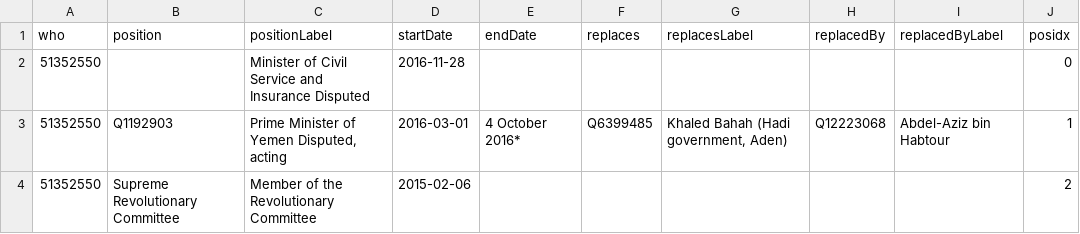
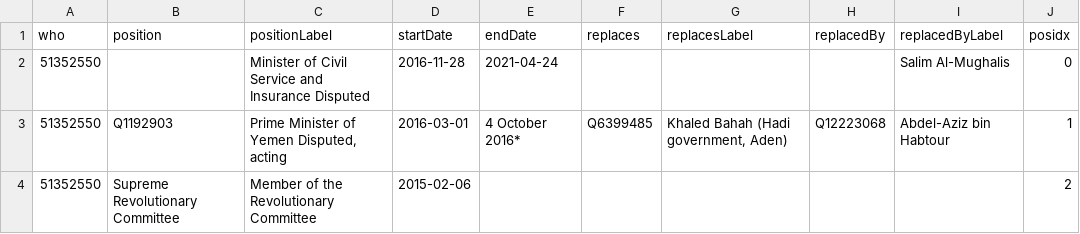
Before and after one commit to every-politician-scrapers/yemen, a CSV file: enwiki/csv/51352550.csv, drawn as a sheet.

```diff
--- a/enwiki/csv/51352550.csv
+++ b/enwiki/csv/51352550.csv
@@ -1,3 +1,3 @@
 who,position,positionLabel,startDate,endDate,replaces,replacesLabel,replacedBy,replacedByLabel,posidx
-51352550,,Minister of Civil Service and Insurance Disputed,2016-11-28,,,,,,0
+51352550,,Minister of Civil Service and Insurance Disputed,2016-11-28,2021-04-24,,,,Salim Al-Mughalis,0
 51352550,Q1192903,"Prime Minister of Yemen Disputed, acting",2016-03-01,4 October 2016*,Q6399485,"Khaled Bahah (Hadi government, Aden)",Q12223068,Abdel-Aziz bin Habtour,1
```
Also changed, not shown: 1 other file.
